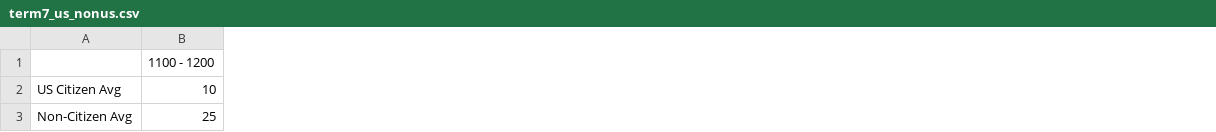
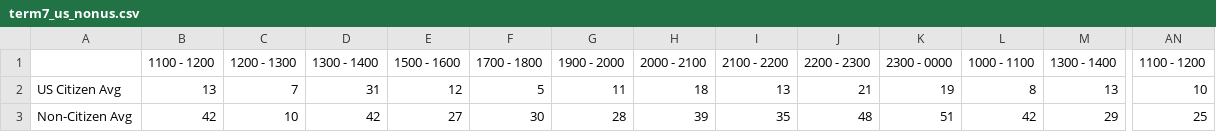
Before and after one commit to mfhan/cbp, a CSV file: term7_us_nonus.csv, drawn as a sheet; only a part is shown, gaps mark what is left out; the diff covers the shown part only; the diff names each change by its address in the sheet, - before the commit and + after, or states it on an @@ line.

```diff
--- a/term7_us_nonus.csv
+++ b/term7_us_nonus.csv
+column B, rows 1-3: 1100 - 1200 | 13 | 42
+column C, rows 1-3: 1200 - 1300 | 7 | 10
+column D, rows 1-3: 1300 - 1400 | 31 | 42
+column E, rows 1-3: 1500 - 1600 | 12 | 27
+column F, rows 1-3: 1700 - 1800 | 5 | 30
+column G, rows 1-3: 1900 - 2000 | 11 | 28
+column H, rows 1-3: 2000 - 2100 | 18 | 39
+column I, rows 1-3: 2100 - 2200 | 13 | 35
+column J, rows 1-3: 2200 - 2300 | 21 | 48
+column K, rows 1-3: 2300 - 0000 | 19 | 51
+column L, rows 1-3: 1000 - 1100 | 8 | 42
+column M, rows 1-3: 1300 - 1400 | 13 | 29
```
Also changed, not shown: 35 added columns elsewhere in this file, term1_us_nonus.csv, term4_us_nonus.csv, 4 other files.
